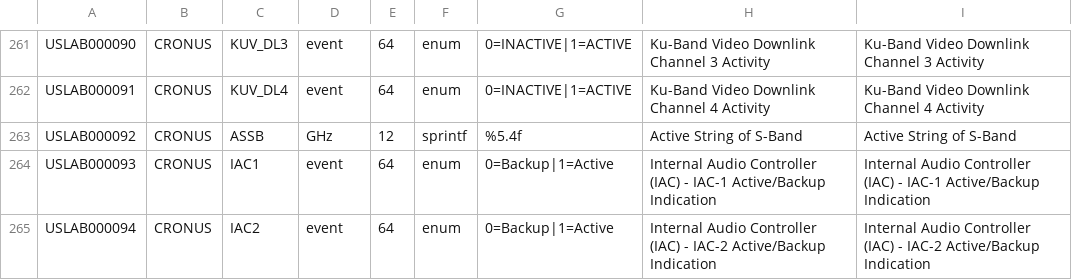
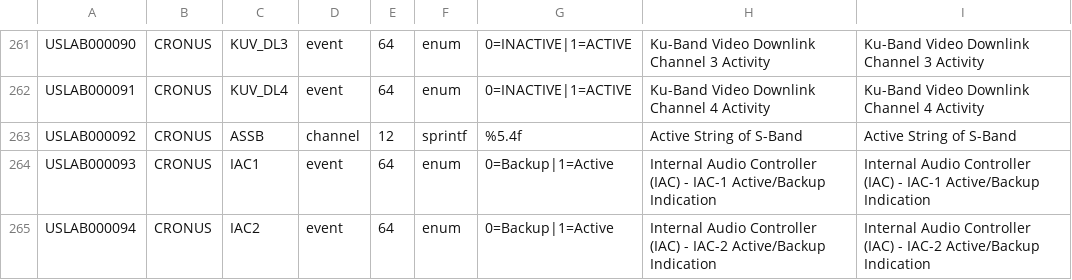
Before and after one commit to syntelos/iss-live-meta, a TSV file: schema.tsv, drawn as a sheet; only a part is shown, gaps mark what is left out.

Commit message:
units -- USLAB000092 is some kind of channel

```diff
--- a/schema.tsv
+++ b/schema.tsv
@@ -262,3 +262,3 @@ USLAB000090	CRONUS	KUV_DL3	event	64	enum	0=INACTIVE|1=ACTIVE	Ku-Band Video Downl
 USLAB000091	CRONUS	KUV_DL4	event	64	enum	0=INACTIVE|1=ACTIVE	Ku-Band Video Downlink Channel 4 Activity	Ku-Band Video Downlink Channel 4 Activity
-USLAB000092	CRONUS	ASSB	GHz	12	sprintf	%5.4f	Active String of S-Band	Active String of S-Band
+USLAB000092	CRONUS	ASSB	channel	12	sprintf	%5.4f	Active String of S-Band	Active String of S-Band
 USLAB000093	CRONUS	IAC1	event	64	enum	0=Backup|1=Active	Internal Audio Controller (IAC) - IAC-1 Active/Backup Indication	Internal Audio Controller (IAC) - IAC-1 Active/Backup Indication
```
